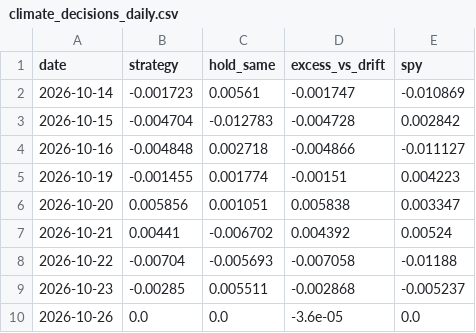
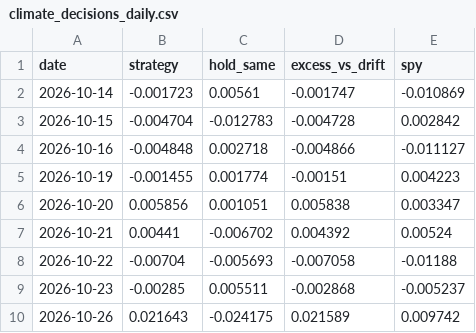
Before and after one commit to quantarram/weather-impacts-dashboard, a CSV file: data/climate_decisions_daily.csv, drawn as a sheet.

```diff
--- a/data/climate_decisions_daily.csv
+++ b/data/climate_decisions_daily.csv
@@ -9,2 +9,2 @@ date,strategy,hold_same,excess_vs_drift,spy
 2026-10-23,-0.00285,0.005511,-0.002868,-0.005237
-2026-10-26,0.0,0.0,-3.6e-05,0.0
+2026-10-26,0.021643,-0.024175,0.021589,0.009742
```
Also changed, not shown: 5 other files.
